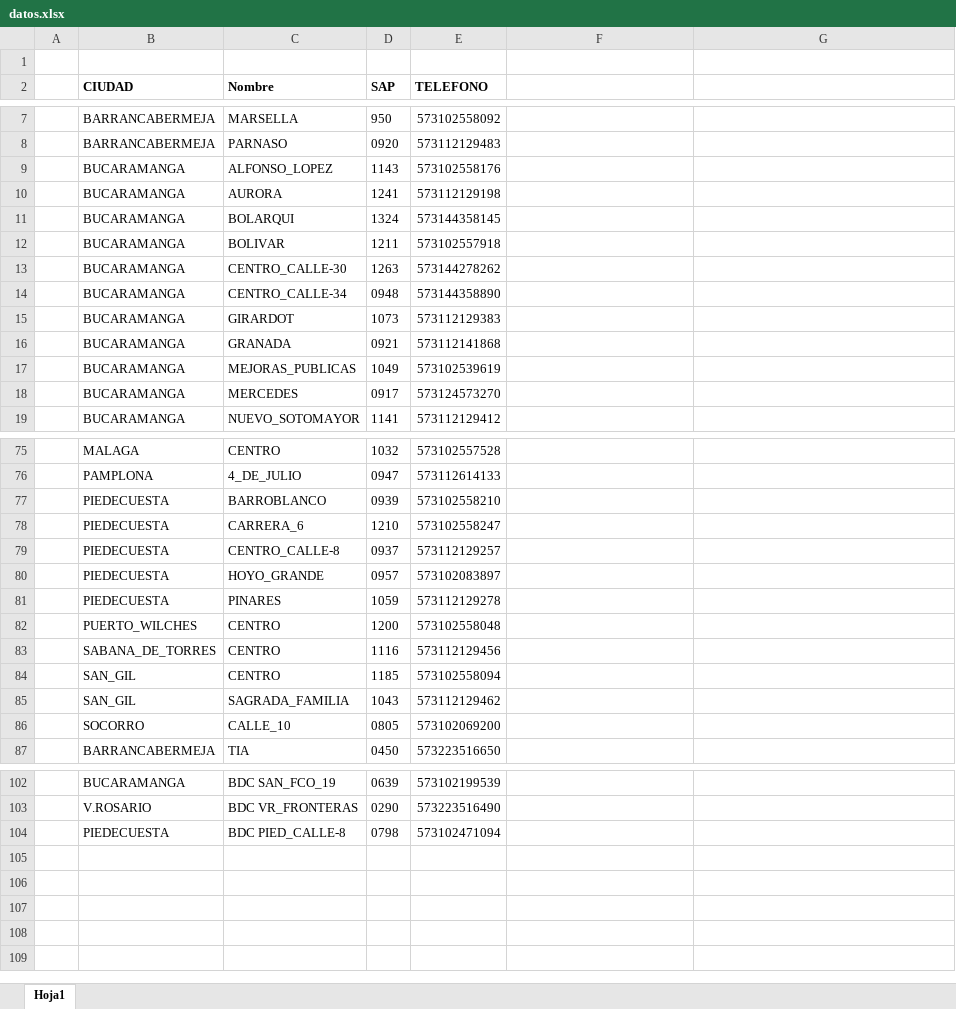
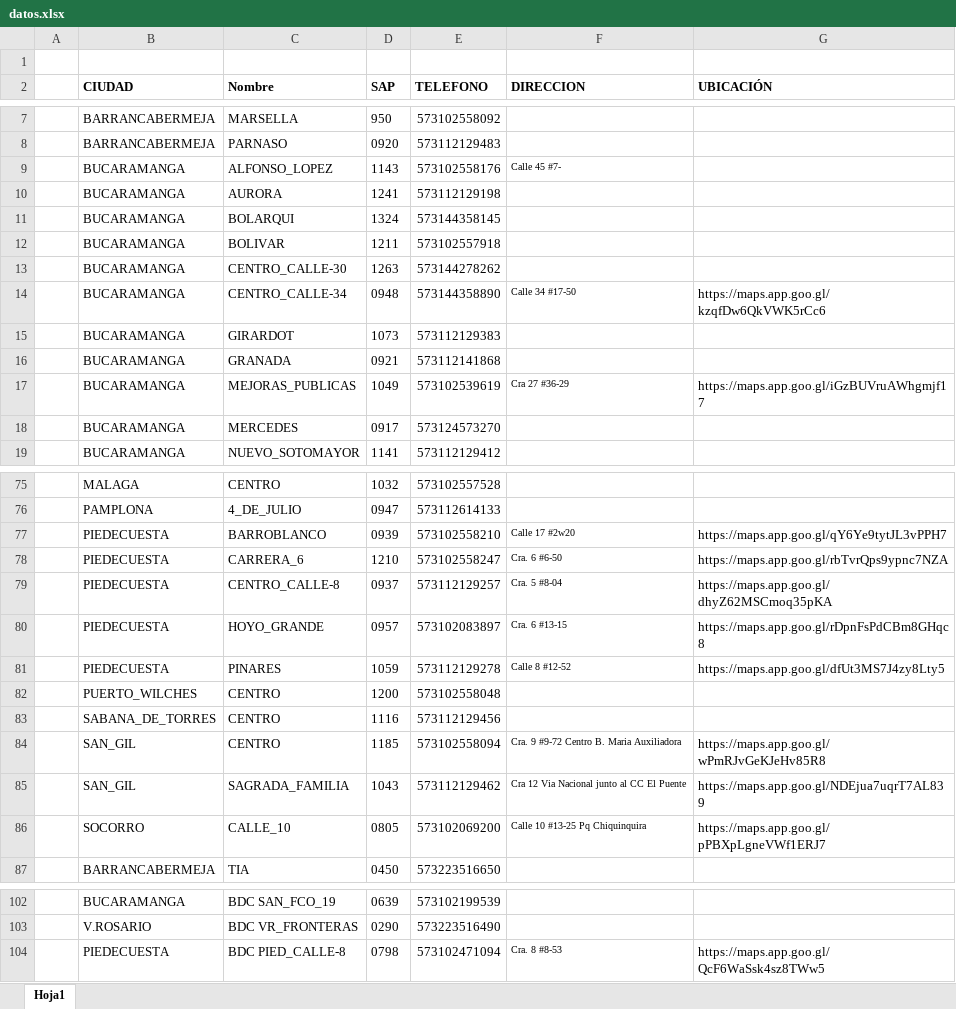
Before and after one commit to CARMONVE/SAP_buscar, an Excel workbook: datos.xlsx, sheet Hoja1, drawn as a sheet; only a part is shown, gaps mark what is left out; values as stored, in another font and other column widths than the file's, no borders; the diff names each change by its address in the sheet, - before the commit and + after, or states it on an @@ line.

Commit message:
Add files via upload

```diff
--- a/datos.xlsx (sheet Hoja1)
+++ b/datos.xlsx (sheet Hoja1)
-F2: (empty)
+F2: DIRECCION
-G2: (empty)
+G2: UBICACIÓN
-F9 (DIRECCION): (empty)
+F9 (DIRECCION): Calle 45 #7-
-F14 (DIRECCION): (empty)
+F14 (DIRECCION): Calle 34 #17-50
-G14 (UBICACIÓN): (empty)
+G14 (UBICACIÓN): https://maps.app.goo.gl/kzqfDw6QkVWK5rCc6
-F17 (DIRECCION): (empty)
+F17 (DIRECCION): Cra 27 #36-29
-G17 (UBICACIÓN): (empty)
+G17 (UBICACIÓN): https://maps.app.goo.gl/iGzBUVruAWhgmjf17
-F77 (DIRECCION): (empty)
+F77 (DIRECCION): Calle 17 #2w20
-G77 (UBICACIÓN): (empty)
+G77 (UBICACIÓN): https://maps.app.goo.gl/qY6Ye9tytJL3vPPH7
-F78 (DIRECCION): (empty)
+F78 (DIRECCION): Cra. 6 #6-50
-G78 (UBICACIÓN): (empty)
+G78 (UBICACIÓN): https://maps.app.goo.gl/rbTvrQps9ypnc7NZA
-F79 (DIRECCION): (empty)
+F79 (DIRECCION): Cra. 5 #8-04
-G79 (UBICACIÓN): (empty)
+G79 (UBICACIÓN): https://maps.app.goo.gl/dhyZ62MSCmoq35pKA
-F80 (DIRECCION): (empty)
+F80 (DIRECCION): Cra. 6 #13-15
-G80 (UBICACIÓN): (empty)
+G80 (UBICACIÓN): https://maps.app.goo.gl/rDpnFsPdCBm8GHqc8
-F81 (DIRECCION): (empty)
+F81 (DIRECCION): Calle 8 #12-52
-G81 (UBICACIÓN): (empty)
+G81 (UBICACIÓN): https://maps.app.goo.gl/dfUt3MS7J4zy8Lty5
-F84 (DIRECCION): (empty)
+F84 (DIRECCION): Cra. 9 #9-72 Centro B. Maria Auxiliadora
-G84 (UBICACIÓN): (empty)
+G84 (UBICACIÓN): https://maps.app.goo.gl/wPmRJvGeKJeHv85R8
-F85 (DIRECCION): (empty)
+F85 (DIRECCION): Cra 12 Via Nacional junto al CC El Puente
-G85 (UBICACIÓN): (empty)
+G85 (UBICACIÓN): https://maps.app.goo.gl/NDEjua7uqrT7AL839
-F86 (DIRECCION): (empty)
+F86 (DIRECCION): Calle 10 #13-25 Pq Chiquinquira
-G86 (UBICACIÓN): (empty)
+G86 (UBICACIÓN): https://maps.app.goo.gl/pPBXpLgneVWf1ERJ7
-F104 (DIRECCION): (empty)
+F104 (DIRECCION): Cra. 8 #8-53
-G104 (UBICACIÓN): (empty)
+G104 (UBICACIÓN): https://maps.app.goo.gl/QcF6WaSsk4sz8TWw5
```
